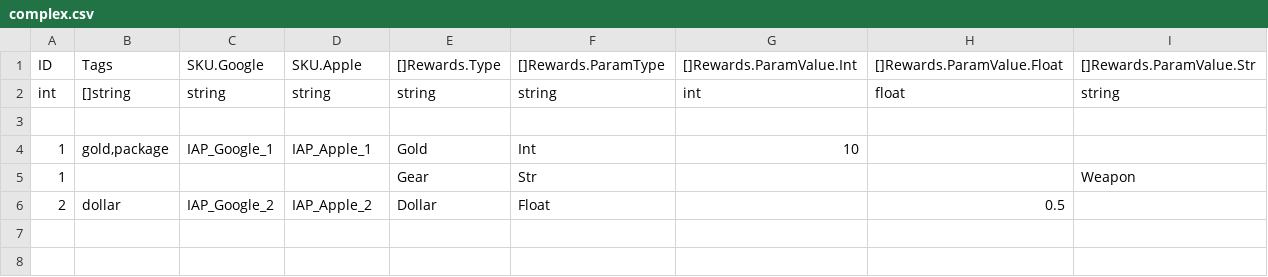
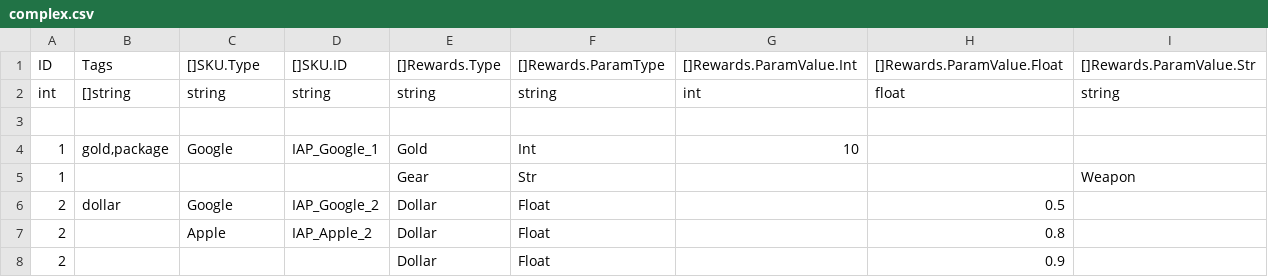
Before and after one commit to unsafe9/nestcsv, a CSV file: examples/csv/complex.csv, drawn as a sheet.

```diff
--- a/examples/csv/complex.csv
+++ b/examples/csv/complex.csv
@@ -1,6 +1,8 @@
-ID,Tags,SKU.Google,SKU.Apple,[]Rewards.Type,[]Rewards.ParamType,[]Rewards.ParamValue.Int,[]Rewards.ParamValue.Float,[]Rewards.ParamValue.Str
+ID,Tags,[]SKU.Type,[]SKU.ID,[]Rewards.Type,[]Rewards.ParamType,[]Rewards.ParamValue.Int,[]Rewards.ParamValue.Float,[]Rewards.ParamValue.Str
 int,[]string,string,string,string,string,int,float,string
 ,,,,,,,,
-1,"gold,package",IAP_Google_1,IAP_Apple_1,Gold,Int,10,,
+1,"gold,package",Google,IAP_Google_1,Gold,Int,10,,
 1,,,,Gear,Str,,,Weapon
-2,dollar,IAP_Google_2,IAP_Apple_2,Dollar,Float,,0.5,
+2,dollar,Google,IAP_Google_2,Dollar,Float,,0.5,
+2,,Apple,IAP_Apple_2,Dollar,Float,,0.8,
+2,,,,Dollar,Float,,0.9,
```
Also changed, not shown: 2 other files.
